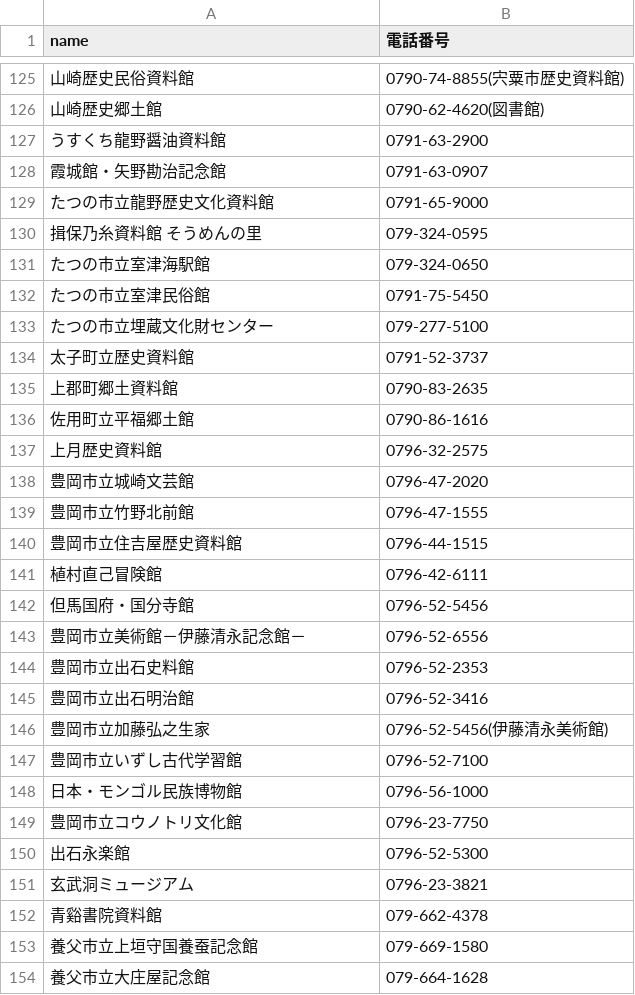
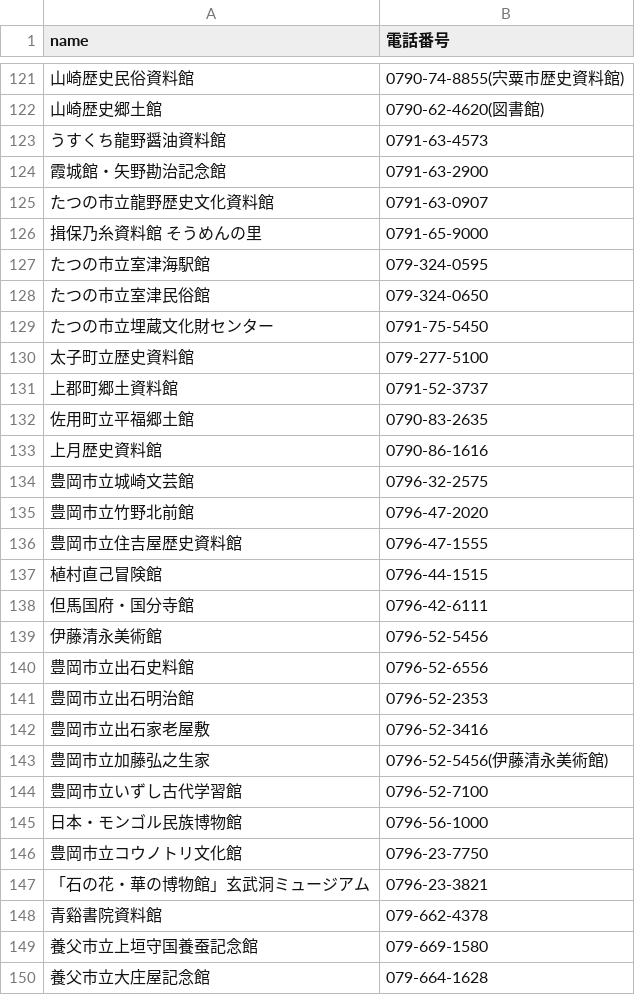
Before and after one commit to hkwi/our-data, a CSV file: kokoron26.csv (was kokoron.csv), drawn as a sheet; only a part is shown, gaps mark what is left out; the diff covers the shown part only.

```diff
--- a/kokoron.csv
+++ b/kokoron26.csv
@@ -126,21 +122,22 @@ name,電話番号
 山崎歴史郷土館,0790-62-4620(図書館)
-うすくち龍野醤油資料館,0791-63-2900
-霞城館・矢野勘治記念館,0791-63-0907
-たつの市立龍野歴史文化資料館,0791-65-9000
-揖保乃糸資料館　そうめんの里,079-324-0595
-たつの市立室津海駅館,079-324-0650
-たつの市立室津民俗館,0791-75-5450
-たつの市立埋蔵文化財センター,079-277-5100
-太子町立歴史資料館,0791-52-3737
-上郡町郷土資料館,0790-83-2635
-佐用町立平福郷土館,0790-86-1616
-上月歴史資料館,0796-32-2575
-豊岡市立城崎文芸館,0796-47-2020
-豊岡市立竹野北前館,0796-47-1555
-豊岡市立住吉屋歴史資料館,0796-44-1515
-植村直己冒険館,0796-42-6111
-但馬国府・国分寺館,0796-52-5456
-豊岡市立美術館－伊藤清永記念館－,0796-52-6556
-豊岡市立出石史料館,0796-52-2353
-豊岡市立出石明治館,0796-52-3416
+うすくち龍野醤油資料館,0791-63-4573
+霞城館・矢野勘治記念館,0791-63-2900
+たつの市立龍野歴史文化資料館,0791-63-0907
+揖保乃糸資料館　そうめんの里,0791-65-9000
+たつの市立室津海駅館,079-324-0595
+たつの市立室津民俗館,079-324-0650
+たつの市立埋蔵文化財センター,0791-75-5450
+太子町立歴史資料館,079-277-5100
+上郡町郷土資料館,0791-52-3737
+佐用町立平福郷土館,0790-83-2635
+上月歴史資料館,0790-86-1616
+豊岡市立城崎文芸館,0796-32-2575
+豊岡市立竹野北前館,0796-47-2020
+豊岡市立住吉屋歴史資料館,0796-47-1555
+植村直己冒険館,0796-44-1515
+但馬国府・国分寺館,0796-42-6111
+伊藤清永美術館,0796-52-5456
+豊岡市立出石史料館,0796-52-6556
+豊岡市立出石明治館,0796-52-2353
+豊岡市立出石家老屋敷,0796-52-3416
 豊岡市立加藤弘之生家,0796-52-5456(伊藤清永美術館)
@@ -149,4 +146,3 @@ name,電話番号
 豊岡市立コウノトリ文化館,0796-23-7750
-出石永楽館,0796-52-5300
-玄武洞ミュージアム,0796-23-3821
+「石の花・華の博物館」玄武洞ミュージアム,0796-23-3821
 青谿書院資料館,079-662-4378
```
Also changed, not shown: 7 removed rows and 5 edited cells elsewhere in this file, name2address.csv, 5 other files.
